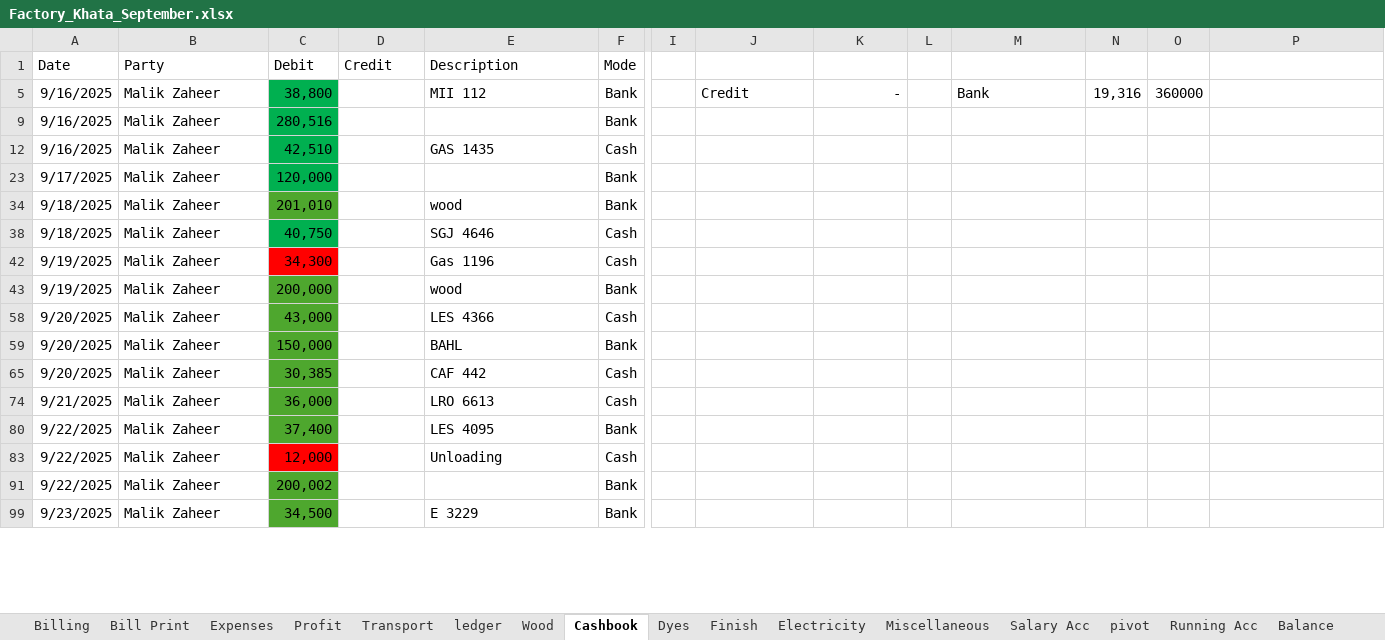
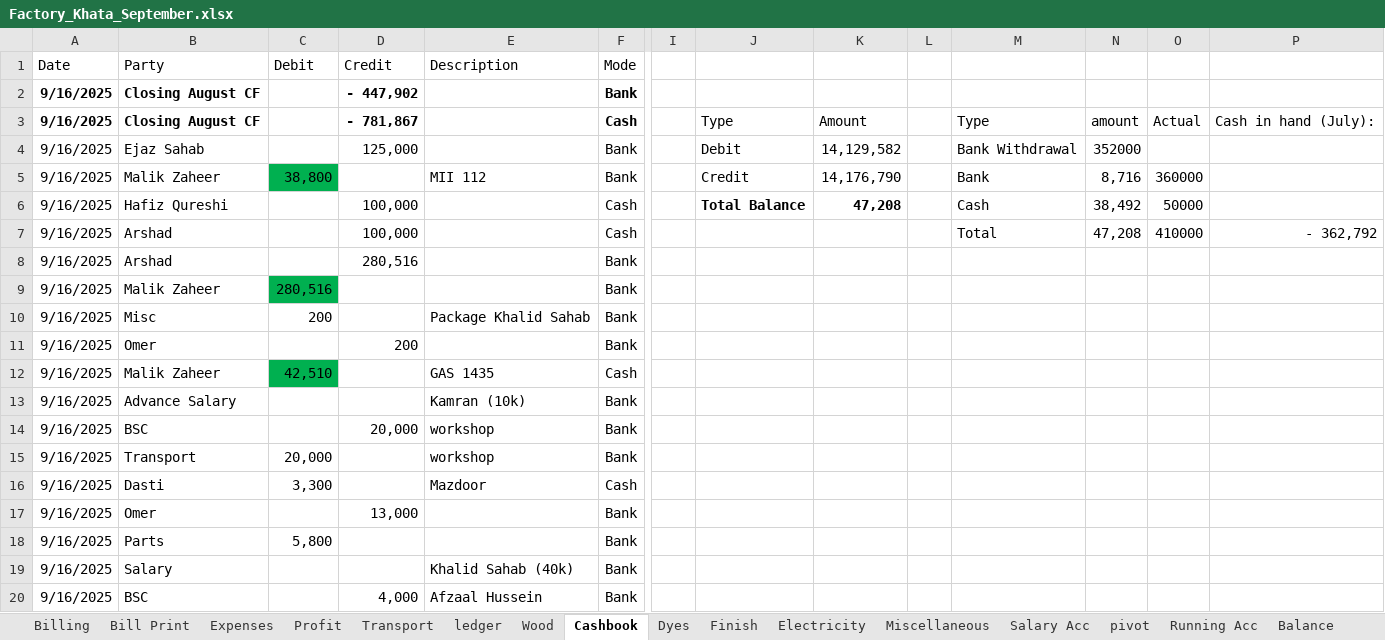
Before and after one commit to omerrazzaq4/AlHamd_Sept, an Excel workbook: Factory_Khata_September.xlsx, sheet Cashbook, drawn as a sheet; only a part is shown, gaps mark what is left out; the shorter side is filled out with more unchanged rows; values as stored, in another font and other column widths than the file's, no borders; charts and pictures and table styles not drawn; rows hold the shown columns only; the diff covers the shown part only; the diff names each change by its address in the sheet, - before the commit and + after, or states it on an @@ line.

Commit message:
Add files via upload

```diff
--- a/Factory_Khata_September.xlsx (sheet Cashbook)
+++ b/Factory_Khata_September.xlsx (sheet Cashbook)
@@ row 2 unhidden: 9/16/2025 | Closing August CF |  | - 447,902 |  | Bank @@
@@ row 3 unhidden: 9/16/2025 | Closing August CF |  | - 781,867 |  | Cash |  | Type | Amount |  | Type | amount | Actual | Cash in hand (July): @@
+row 4: 9/16/2025 | Ejaz Sahab |  | 125,000 |  | Bank |  | Debit | 14,129,582 |  | Bank Withdrawal | 352000
-K5: -
+K5: 14,176,790
-N5: 19,316
+N5: 8,716
+row 6: 9/16/2025 | Hafiz Qureshi |  | 100,000 |  | Cash |  | Total Balance | 47,208 |  | Cash | 38,492 | 50000
+row 7: 9/16/2025 | Arshad |  | 100,000 |  | Cash |  |  |  |  | Total | 47,208 | 410000 | - 362,792
@@ row 8 unhidden: 9/16/2025 | Arshad |  | 280,516 |  | Bank @@
@@ row 10 unhidden: 9/16/2025 | Misc | 200 |  | Package Khalid Sahab | Bank @@
@@ row 11 unhidden: 9/16/2025 | Omer |  | 200 |  | Bank @@
@@ row 13 unhidden: 9/16/2025 | Advance Salary |  |  | Kamran (10k) | Bank @@
@@ row 14 unhidden: 9/16/2025 | BSC |  | 20,000 | workshop | Bank @@
@@ row 15 unhidden: 9/16/2025 | Transport | 20,000 |  | workshop | Bank @@
@@ row 16 unhidden: 9/16/2025 | Dasti | 3,300 |  | Mazdoor | Cash @@
@@ row 17 unhidden: 9/16/2025 | Omer |  | 13,000 |  | Bank @@
@@ row 18 unhidden: 9/16/2025 | Parts | 5,800 |  |  | Bank @@
@@ row 19 unhidden: 9/16/2025 | Salary |  |  | Khalid Sahab (40k) | Bank @@
@@ row 20 unhidden: 9/16/2025 | BSC |  | 4,000 | Afzaal Hussein | Bank @@
```
Also changed, not shown: 9 added rows, 1 removed row and 294 hidden or unhidden rows elsewhere in this sheet, sheet Wood, sheet Profit, sheet Billing, sheet Balance, hidden cells, charts or pictures.
